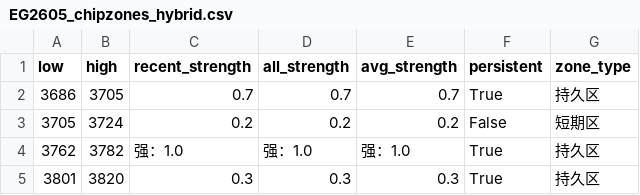
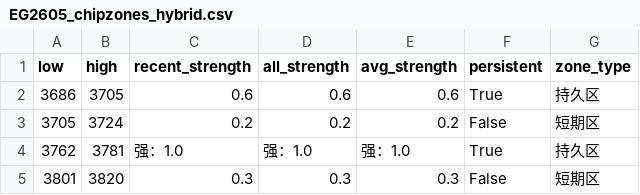
Before and after one commit to CMUJIN/trading, a CSV file: docs/EG2605/EG2605_chipzones_hybrid.csv, drawn as a sheet.

```diff
--- a/docs/EG2605/EG2605_chipzones_hybrid.csv
+++ b/docs/EG2605/EG2605_chipzones_hybrid.csv
@@ -1,5 +1,5 @@
 low,high,recent_strength,all_strength,avg_strength,persistent,zone_type
-3686,3705,0.7,0.7,0.7,True,持久区
+3686,3705,0.6,0.6,0.6,True,持久区
 3705,3724,0.2,0.2,0.2,False,短期区
-3762,3782,强：1.0,强：1.0,强：1.0,True,持久区
-3801,3820,0.3,0.3,0.3,True,持久区
+3762,3781,强：1.0,强：1.0,强：1.0,True,持久区
+3801,3820,0.3,0.3,0.3,False,短期区
```
Also changed, not shown: 9 other files.
